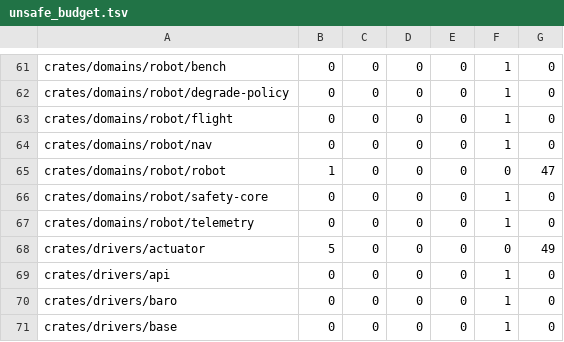
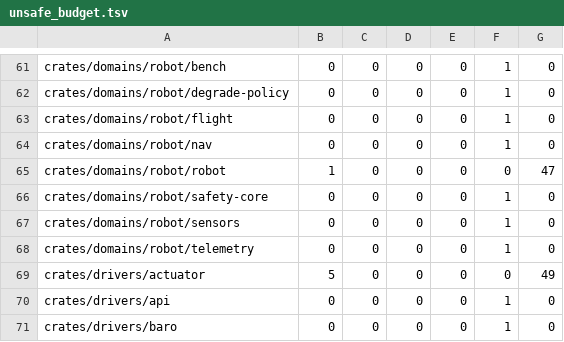
Before and after one commit to fgrg1978/AzOS, a TSV file: tools/lint/unsafe_budget.tsv, drawn as a sheet; only a part is shown, gaps mark what is left out; the shorter side is filled out with more unchanged rows.

Commit message:
tables over the robot sensors move: gate rows, unsafe baseline, tcb classification of azos_robot_sensors, microvm size baselines (-64 KB .bss aarch64, -8 KB x86_64: the sensor streams leave the non-robot images)

```diff
--- a/tools/lint/unsafe_budget.tsv
+++ b/tools/lint/unsafe_budget.tsv
@@ -66,2 +66,3 @@ crates/domains/robot/robot	1	0	0	0	0	47
 crates/domains/robot/safety-core	0	0	0	0	1	0
+crates/domains/robot/sensors	0	0	0	0	1	0
 crates/domains/robot/telemetry	0	0	0	0	1	0
```
Also changed, not shown: 1 other file.
